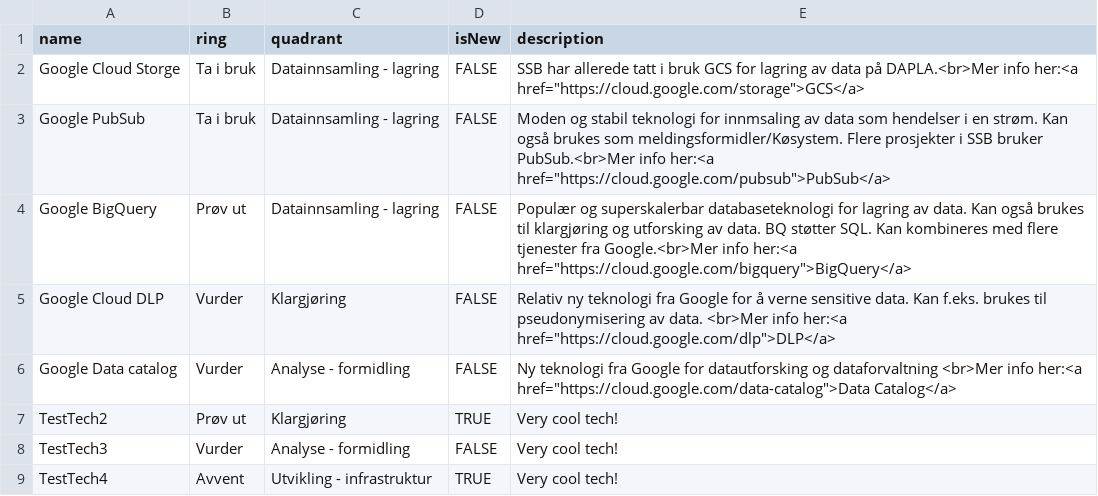
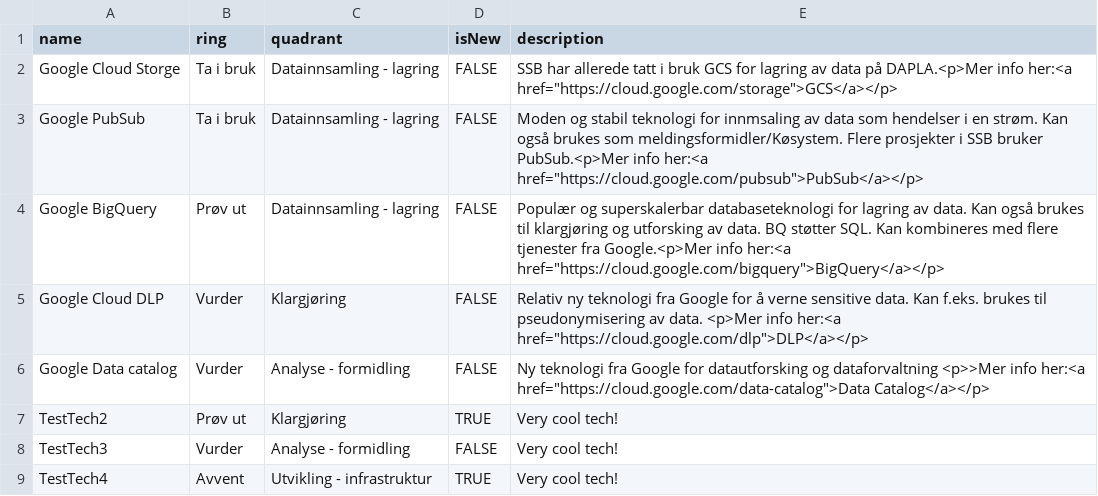
Before and after one commit to statisticsnorway/teknologiradar, a CSV file: SSB - Teknologiradar.csv, drawn as a sheet.

Commit message:
Update SSB - Teknologiradar.csv

```diff
--- a/SSB - Teknologiradar.csv
+++ b/SSB - Teknologiradar.csv
@@ -1,7 +1,7 @@
 name,ring,quadrant,isNew,description
-Google Cloud Storge,Ta i bruk,Datainnsamling - lagring,FALSE,"SSB har allerede tatt i bruk GCS for lagring av data på DAPLA.<br>Mer info her:<a href=""https://cloud.google.com/storage"">GCS</a>"
-Google PubSub,Ta i bruk,Datainnsamling - lagring,FALSE,"Moden og stabil teknologi for innmsaling av data som hendelser i en strøm. Kan også brukes som meldingsformidler/Køsystem. Flere prosjekter i SSB bruker PubSub.<br>Mer info her:<a href=""https://cloud.google.com/pubsub"">PubSub</a>"
-Google BigQuery,Prøv ut,Datainnsamling - lagring,FALSE,"Populær og superskalerbar databaseteknologi for lagring av data. Kan også brukes til klargjøring og utforsking av data. BQ støtter SQL. Kan kombineres med flere tjenester fra Google.<br>Mer info her:<a href=""https://cloud.google.com/bigquery"">BigQuery</a>"
-Google Cloud DLP,Vurder,Klargjøring,FALSE,"Relativ ny teknologi fra Google for å verne sensitive data. Kan f.eks. brukes til pseudonymisering av data. <br>Mer info her:<a href=""https://cloud.google.com/dlp"">DLP</a>"
-Google Data catalog,Vurder,Analyse - formidling,FALSE,"Ny teknologi fra Google for datautforsking og dataforvaltning <br>Mer info her:<a href=""https://cloud.google.com/data-catalog"">Data Catalog</a>"
+Google Cloud Storge,Ta i bruk,Datainnsamling - lagring,FALSE,"SSB har allerede tatt i bruk GCS for lagring av data på DAPLA.<p>Mer info her:<a href=""https://cloud.google.com/storage"">GCS</a></p>"
+Google PubSub,Ta i bruk,Datainnsamling - lagring,FALSE,"Moden og stabil teknologi for innmsaling av data som hendelser i en strøm. Kan også brukes som meldingsformidler/Køsystem. Flere prosjekter i SSB bruker PubSub.<p>Mer info her:<a href=""https://cloud.google.com/pubsub"">PubSub</a></p>"
+Google BigQuery,Prøv ut,Datainnsamling - lagring,FALSE,"Populær og superskalerbar databaseteknologi for lagring av data. Kan også brukes til klargjøring og utforsking av data. BQ støtter SQL. Kan kombineres med flere tjenester fra Google.<p>Mer info her:<a href=""https://cloud.google.com/bigquery"">BigQuery</a></p>"
+Google Cloud DLP,Vurder,Klargjøring,FALSE,"Relativ ny teknologi fra Google for å verne sensitive data. Kan f.eks. brukes til pseudonymisering av data. <p>Mer info her:<a href=""https://cloud.google.com/dlp"">DLP</a></p>"
+Google Data catalog,Vurder,Analyse - formidling,FALSE,"Ny teknologi fra Google for datautforsking og dataforvaltning <p>>Mer info her:<a href=""https://cloud.google.com/data-catalog"">Data Catalog</a></p>"
 TestTech2,Prøv ut,Klargjøring,TRUE,"Very cool tech!"
```
